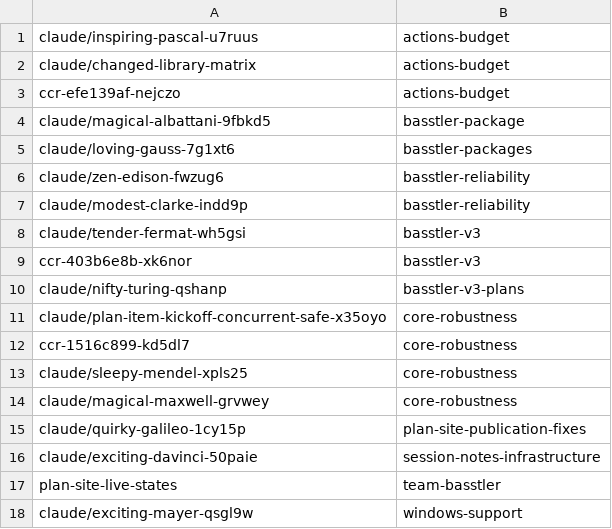
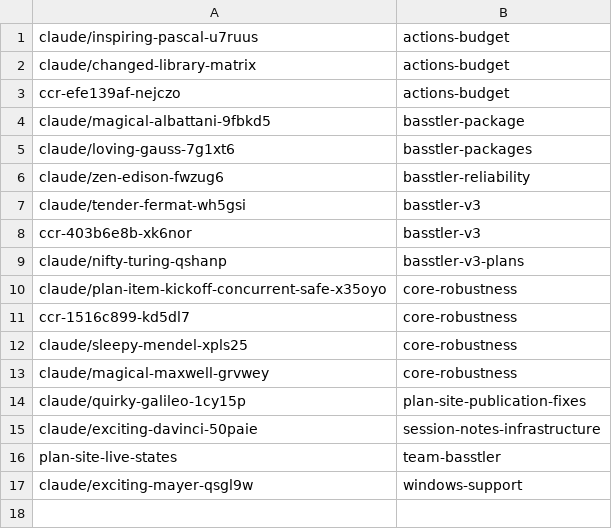
Before and after one commit to AbdelrhmanBassiouny/basstler, a TSV file: .claude/personal/plans/_generated/branch-index.tsv, drawn as a sheet.

Commit message:
Update plan manifest for basstler-reliability

```diff
--- a/.claude/personal/plans/_generated/branch-index.tsv
+++ b/.claude/personal/plans/_generated/branch-index.tsv
@@ -6,3 +6,2 @@ claude/loving-gauss-7g1xt6	basstler-packages
 claude/zen-edison-fwzug6	basstler-reliability
-claude/modest-clarke-indd9p	basstler-reliability
 claude/tender-fermat-wh5gsi	basstler-v3
```
Also changed, not shown: 2 other files.
